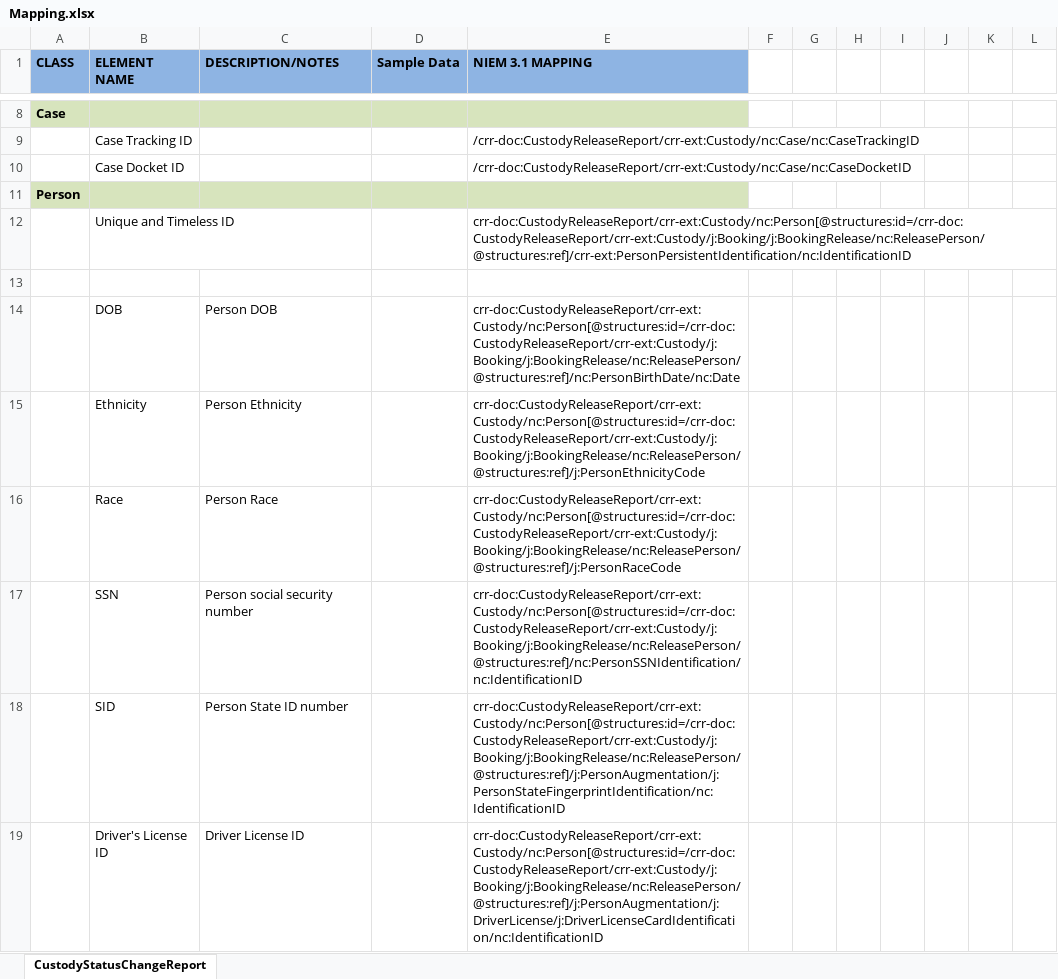
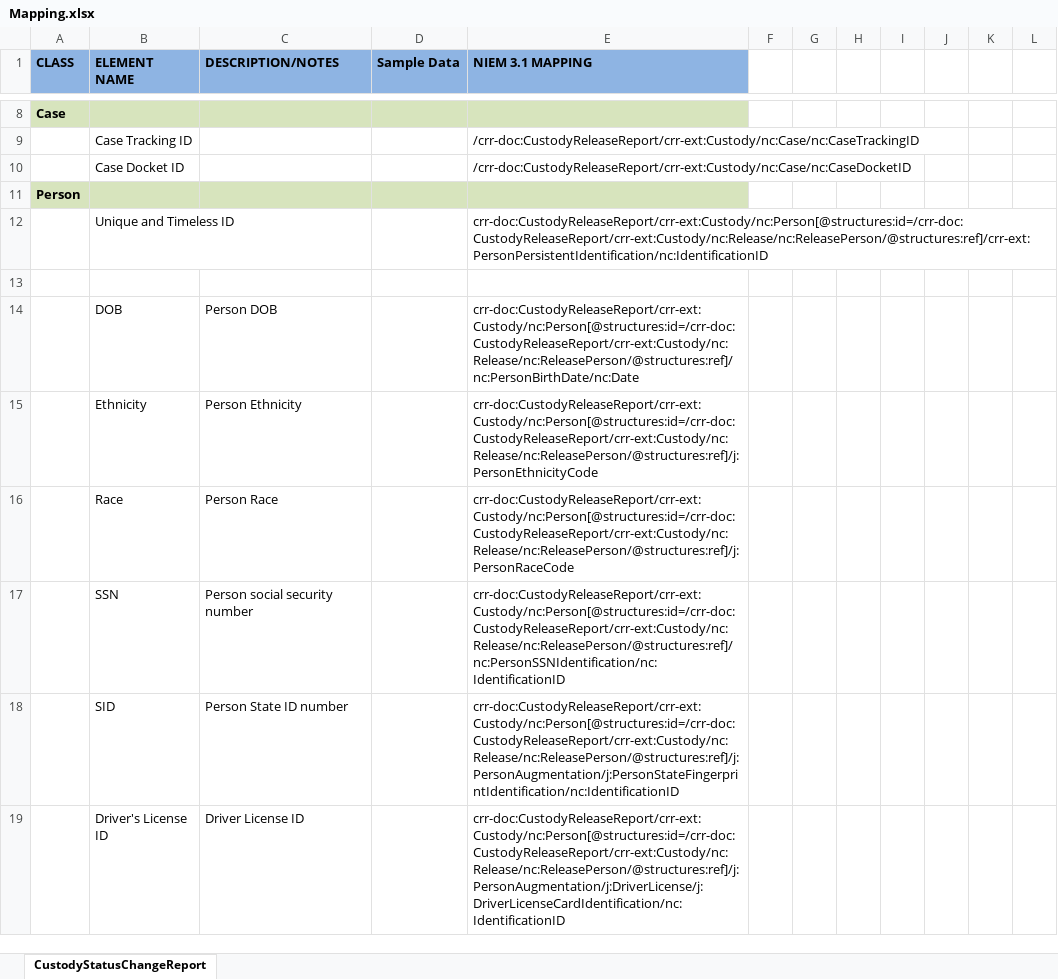
Before and after one commit to scottj7486/main, an Excel workbook: shared/ojb-resources-common/src/main/resources/ssp/Custody_Release_Reporting/artifacts/service_model/information_model/IEPD/documentation/Mapping.xlsx, sheet CustodyStatusChangeReport, drawn as a sheet; only a part is shown, gaps mark what is left out; values as stored, in another font and other column widths than the file's, no borders; the diff covers the shown part only; the diff names each change by its address in the sheet, - before the commit and + after, or states it on an @@ line.

Commit message:
Now using SupervisionReleaseElgibilityDate (Scheduled) and ReleaseDate (Actual).

```diff
--- a/shared/ojb-resources-common/src/main/resources/ssp/Custody_Release_Reporting/artifacts/service_model/information_model/IEPD/documentation/Mapping.xlsx (sheet CustodyStatusChangeReport)
+++ b/shared/ojb-resources-common/src/main/resources/ssp/Custody_Release_Reporting/artifacts/service_model/information_model/IEPD/documentation/Mapping.xlsx (sheet CustodyStatusChangeReport)
-E12 (NIEM 3.1 MAPPING): crr-doc:CustodyReleaseReport/crr-ext:Custody/nc:Person[@structures:id=/crr-doc:CustodyReleaseReport/crr-ext:Custody/j:Booking/j:BookingRelease/nc:ReleasePerson/@structures:ref]/crr-ext:PersonPersistentIdentification/nc:IdentificationID
+E12 (NIEM 3.1 MAPPING): crr-doc:CustodyReleaseReport/crr-ext:Custody/nc:Person[@structures:id=/crr-doc:CustodyReleaseReport/crr-ext:Custody/nc:Release/nc:ReleasePerson/@structures:ref]/crr-ext:PersonPersistentIdentification/nc:IdentificationID
-E14 (NIEM 3.1 MAPPING): crr-doc:CustodyReleaseReport/crr-ext:Custody/nc:Person[@structures:id=/crr-doc:CustodyReleaseReport/crr-ext:Custody/j:Booking/j:BookingRelease/nc:ReleasePerson/@structures:ref]/nc:PersonBirthDate/nc:Date
+E14 (NIEM 3.1 MAPPING): crr-doc:CustodyReleaseReport/crr-ext:Custody/nc:Person[@structures:id=/crr-doc:CustodyReleaseReport/crr-ext:Custody/nc:Release/nc:ReleasePerson/@structures:ref]/nc:PersonBirthDate/nc:Date
-E15 (NIEM 3.1 MAPPING): crr-doc:CustodyReleaseReport/crr-ext:Custody/nc:Person[@structures:id=/crr-doc:CustodyReleaseReport/crr-ext:Custody/j:Booking/j:BookingRelease/nc:ReleasePerson/@structures:ref]/j:PersonEthnicityCode
+E15 (NIEM 3.1 MAPPING): crr-doc:CustodyReleaseReport/crr-ext:Custody/nc:Person[@structures:id=/crr-doc:CustodyReleaseReport/crr-ext:Custody/nc:Release/nc:ReleasePerson/@structures:ref]/j:PersonEthnicityCode
-E16 (NIEM 3.1 MAPPING): crr-doc:CustodyReleaseReport/crr-ext:Custody/nc:Person[@structures:id=/crr-doc:CustodyReleaseReport/crr-ext:Custody/j:Booking/j:BookingRelease/nc:ReleasePerson/@structures:ref]/j:PersonRaceCode
+E16 (NIEM 3.1 MAPPING): crr-doc:CustodyReleaseReport/crr-ext:Custody/nc:Person[@structures:id=/crr-doc:CustodyReleaseReport/crr-ext:Custody/nc:Release/nc:ReleasePerson/@structures:ref]/j:PersonRaceCode
-E17 (NIEM 3.1 MAPPING): crr-doc:CustodyReleaseReport/crr-ext:Custody/nc:Person[@structures:id=/crr-doc:CustodyReleaseReport/crr-ext:Custody/j:Booking/j:BookingRelease/nc:ReleasePerson/@structures:ref]/nc:PersonSSNIdentification/nc:IdentificationID
+E17 (NIEM 3.1 MAPPING): crr-doc:CustodyReleaseReport/crr-ext:Custody/nc:Person[@structures:id=/crr-doc:CustodyReleaseReport/crr-ext:Custody/nc:Release/nc:ReleasePerson/@structures:ref]/nc:PersonSSNIdentification/nc:IdentificationID
-E18 (NIEM 3.1 MAPPING): crr-doc:CustodyReleaseReport/crr-ext:Custody/nc:Person[@structures:id=/crr-doc:CustodyReleaseReport/crr-ext:Custody/j:Booking/j:BookingRelease/nc:ReleasePerson/@structures:ref]/j:PersonAugmentation/j:PersonStateFingerprintIdentification/nc:IdentificationID
+E18 (NIEM 3.1 MAPPING): crr-doc:CustodyReleaseReport/crr-ext:Custody/nc:Person[@structures:id=/crr-doc:CustodyReleaseReport/crr-ext:Custody/nc:Release/nc:ReleasePerson/@structures:ref]/j:PersonAugmentation/j:PersonStateFingerprintIdentification/nc:IdentificationID
-E19 (NIEM 3.1 MAPPING): crr-doc:CustodyReleaseReport/crr-ext:Custody/nc:Person[@structures:id=/crr-doc:CustodyReleaseReport/crr-ext:Custody/j:Booking/j:BookingRelease/nc:ReleasePerson/@structures:ref]/j:PersonAugmentation/j:DriverLicense/j:DriverLicenseCardIdentification/nc:IdentificationID
+E19 (NIEM 3.1 MAPPING): crr-doc:CustodyReleaseReport/crr-ext:Custody/nc:Person[@structures:id=/crr-doc:CustodyReleaseReport/crr-ext:Custody/nc:Release/nc:ReleasePerson/@structures:ref]/j:PersonAugmentation/j:DriverLicense/j:DriverLicenseCardIdentification/nc:IdentificationID
```
Also changed, not shown: 4 added rows, 1 removed row and 14 edited cells elsewhere in this sheet, 8 other files.
